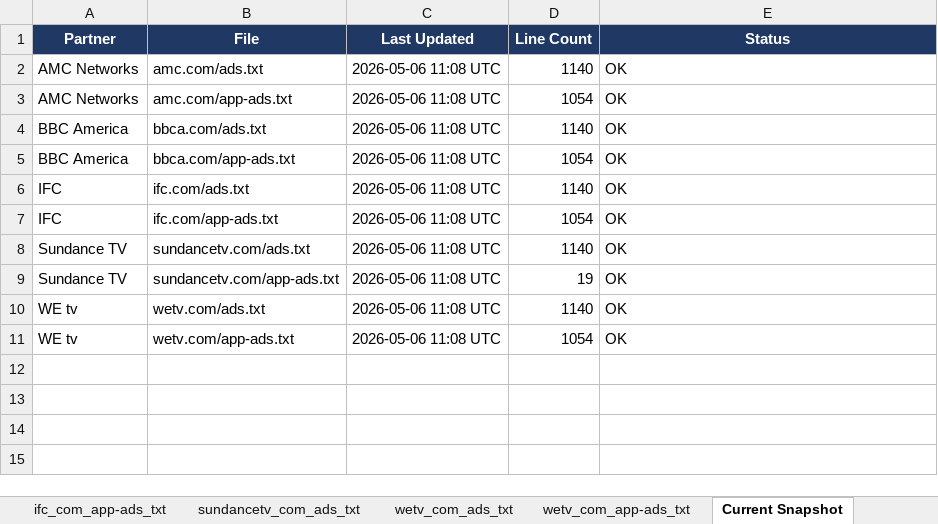
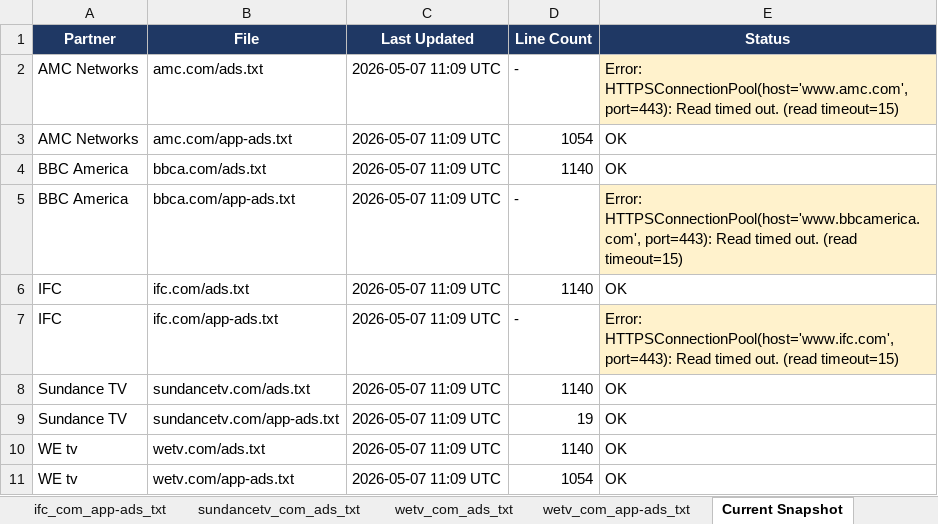
Before and after one commit to hazz3000/adstxt-monitor, an Excel workbook: adstxt_changes.xlsx, sheet Current Snapshot, drawn as a sheet; values as stored, in another font and other column widths than the file's, no borders; the diff names each change by its address in the sheet, - before the commit and + after, or states it on an @@ line.

Commit message:
chore: update snapshots 2026-05-07

```diff
--- a/adstxt_changes.xlsx (sheet Current Snapshot)
+++ b/adstxt_changes.xlsx (sheet Current Snapshot)
-C2:C11 (Last Updated): 2026-05-06 11:08 UTC
+C2:C11 (Last Updated): 2026-05-07 11:09 UTC
-D2 (Line Count): 1140
+D2 (Line Count): -
-E2 (Status): OK
+E2 (Status): Error: HTTPSConnectionPool(host='www.amc.com', port=443): Read timed out. (read timeout=15)
-E2 fill: none
+E2 fill: #FFF2CC
-D5 (Line Count): 1054
+D5 (Line Count): -
-E5 (Status): OK
+E5 (Status): Error: HTTPSConnectionPool(host='www.bbcamerica.com', port=443): Read timed out. (read timeout=15)
-E5 fill: none
+E5 fill: #FFF2CC
-D7 (Line Count): 1054
+D7 (Line Count): -
-E7 (Status): OK
+E7 (Status): Error: HTTPSConnectionPool(host='www.ifc.com', port=443): Read timed out. (read timeout=15)
-E7 fill: none
+E7 fill: #FFF2CC
```
Also changed, not shown: sheet Change Log, sheet sundancetv_com_app-ads_txt, 4 other files.
